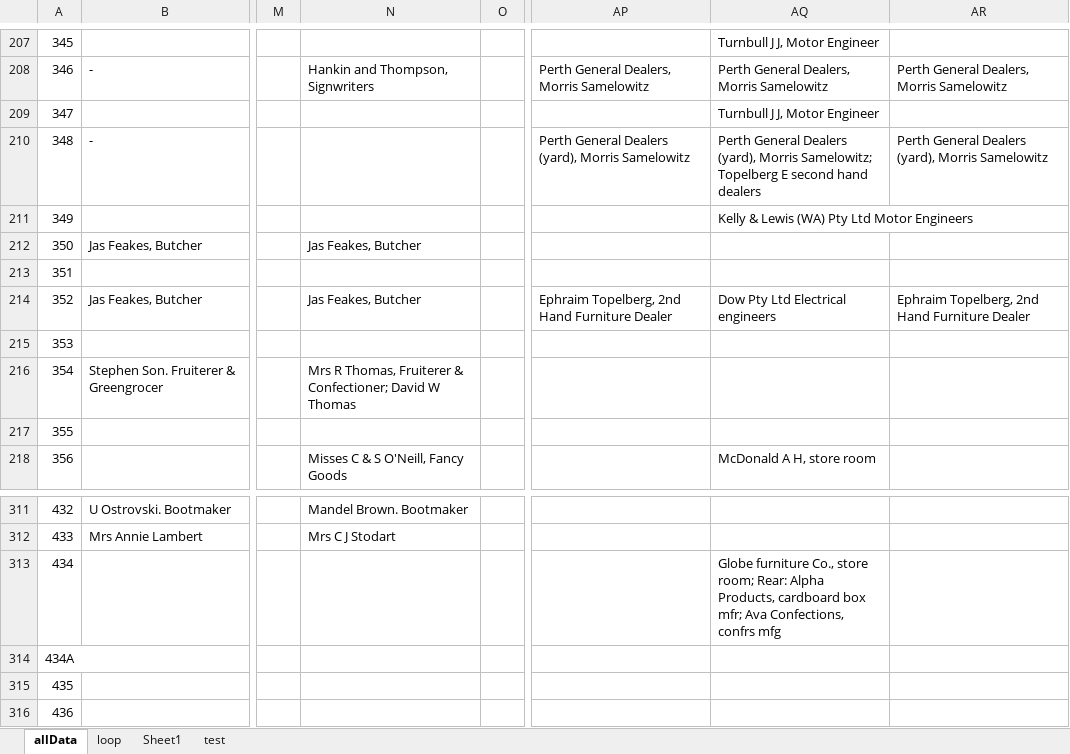
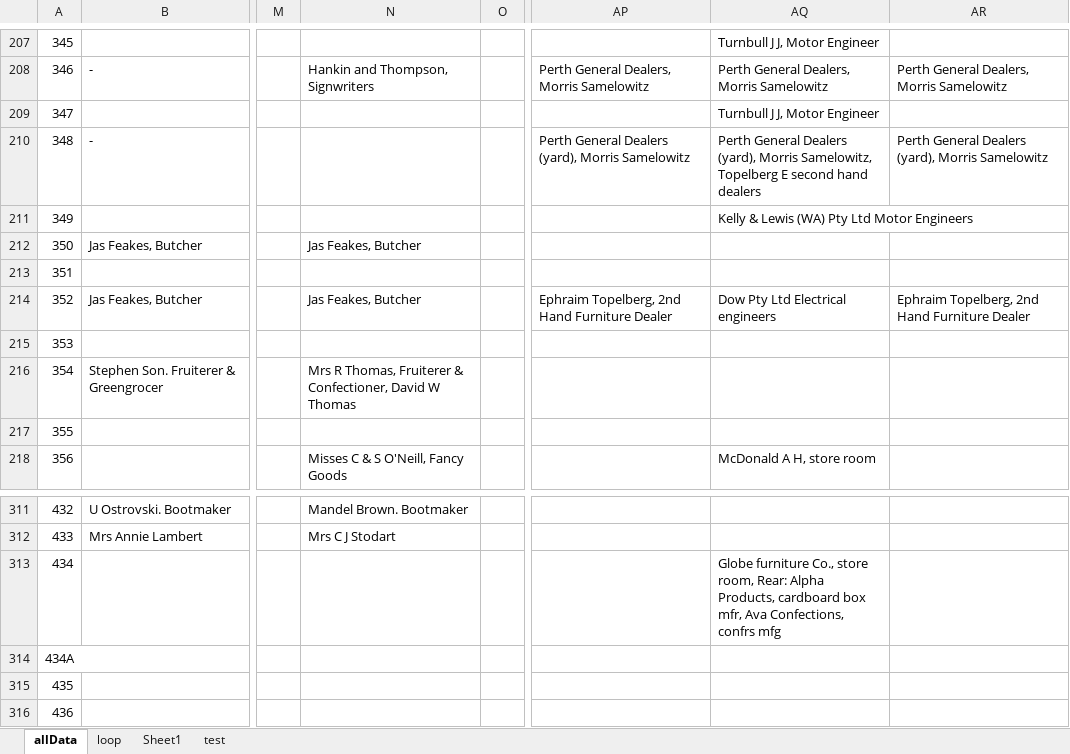
Before and after one commit to freoted/map_slider, an Excel workbook: docs/test.xlsx, sheet allData, drawn as a sheet; only a part is shown, gaps mark what is left out; values as stored, in another font and other column widths than the file's, no borders; the diff covers the shown part only; the diff names each change by its address in the sheet, - before the commit and + after, or states it on an @@ line.

```diff
--- a/docs/test.xlsx (sheet allData)
+++ b/docs/test.xlsx (sheet allData)
-AQ210: …(yard), Morris Samelowitz; Topelberg E…
+AQ210: …(yard), Morris Samelowitz, Topelberg E…
-N216: …Fruiterer & Confectioner; David W…
+N216: …Fruiterer & Confectioner, David W…
-AQ313: …Co., store room; Rear: Alpha Products, cardboard box mfr; Ava Confections,…
+AQ313: …Co., store room, Rear: Alpha Products, cardboard box mfr, Ava Confections,…
```
Also changed, not shown: 27 edited cells elsewhere in this sheet, docs/Once-Was-Database.xlsx, 24 other files.
